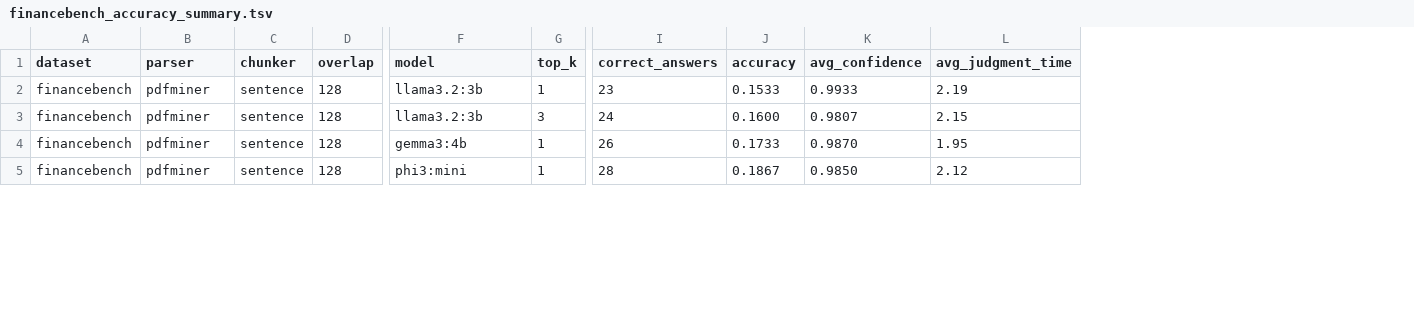
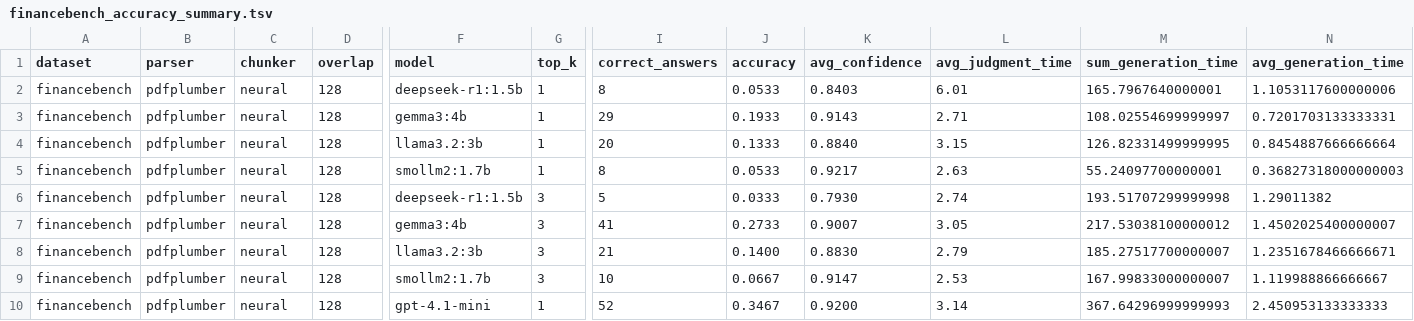
Before and after one commit to OmarElbachyr/finqa-tablequest-bench, a TSV file: new_scripts/evaluation/gen_accuracy/financebench_accuracy_summary.tsv, drawn as a sheet; only a part is shown, gaps mark what is left out; addresses are those after the commit; rows hold the shown columns only; the diff covers the shown part only; the diff names each change by its address in the sheet, - before the commit and + after, or states it on an @@ line.

Commit message:
Update scripts

```diff
--- a/new_scripts/evaluation/gen_accuracy/financebench_accuracy_summary.tsv
+++ b/new_scripts/evaluation/gen_accuracy/financebench_accuracy_summary.tsv
+column M (sum_generation_time), row 4: 126.82331499999995; rows 8-10: 185.27517700000007 | 167.99833000000007 | 367.64296999999993
+column N (avg_generation_time), row 4: 0.8454887666666664; rows 8-10: 1.2351678466666671 | 1.119988866666667 | 2.450953133333333
+row 2: financebench | pdfplumber | neural | 128 | deepseek-r1:1.5b | 1 | 8 | 0.0533 | 0.8403 | 6.01 | 165.7967640000001 | 1.1053117600000006
+row 3: financebench | pdfplumber | neural | 128 | gemma3:4b | 1 | 29 | 0.1933 | 0.9143 | 2.71 | 108.02554699999997 | 0.7201703133333331
-B4 (parser): pdfminer
+B4 (parser): pdfplumber
-C4 (chunker): sentence
+C4 (chunker): neural
-I4 (correct_answers): 23
+I4 (correct_answers): 20
-J4 (accuracy): 0.1533
+J4 (accuracy): 0.1333
-K4 (avg_confidence): 0.9933
+K4 (avg_confidence): 0.8840
-L4 (avg_judgment_time): 2.19
+L4 (avg_judgment_time): 3.15
+row 5: financebench | pdfplumber | neural | 128 | smollm2:1.7b | 1 | 8 | 0.0533 | 0.9217 | 2.63 | 55.24097700000001 | 0.36827318000000003
+row 6: financebench | pdfplumber | neural | 128 | deepseek-r1:1.5b | 3 | 5 | 0.0333 | 0.7930 | 2.74 | 193.51707299999998 | 1.29011382
+row 7: financebench | pdfplumber | neural | 128 | gemma3:4b | 3 | 41 | 0.2733 | 0.9007 | 3.05 | 217.53038100000012 | 1.4502025400000007
-B8:B10 (parser): pdfminer
+B8:B10 (parser): pdfplumber
-C8:C10 (chunker): sentence
+C8:C10 (chunker): neural
-I8 (correct_answers): 24
+I8 (correct_answers): 21
-J8 (accuracy): 0.1600
+J8 (accuracy): 0.1400
-K8 (avg_confidence): 0.9807
+K8 (avg_confidence): 0.8830
-L8 (avg_judgment_time): 2.15
+L8 (avg_judgment_time): 2.79
-F9 (model): gemma3:4b
+F9 (model): smollm2:1.7b
-G9 (top_k): 1
+G9 (top_k): 3
-I9 (correct_answers): 26
+I9 (correct_answers): 10
-J9 (accuracy): 0.1733
+J9 (accuracy): 0.0667
-K9 (avg_confidence): 0.9870
+K9 (avg_confidence): 0.9147
-L9 (avg_judgment_time): 1.95
+L9 (avg_judgment_time): 2.53
-F10 (model): phi3:mini
+F10 (model): gpt-4.1-mini
-I10 (correct_answers): 28
+I10 (correct_answers): 52
-J10 (accuracy): 0.1867
+J10 (accuracy): 0.3467
-K10 (avg_confidence): 0.9850
+K10 (avg_confidence): 0.9200
-L10 (avg_judgment_time): 2.12
+L10 (avg_judgment_time): 3.14
```
Also changed, not shown: 1 added row and 28 edited cells elsewhere in this file, 44 other files.
